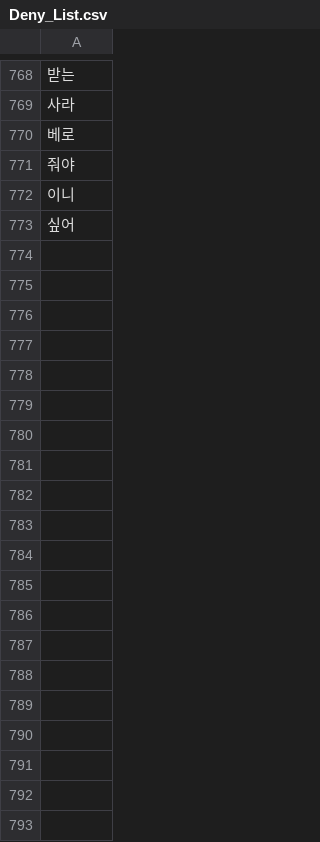
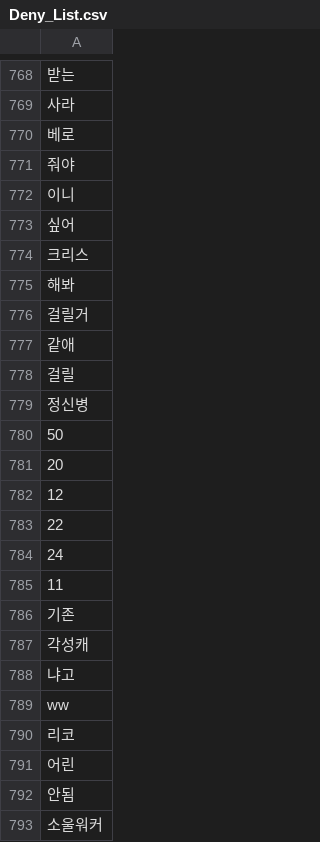
Before and after one commit to songnman/CrawlingThat, a CSV file: Deny_List.csv, drawn as a sheet; only a part is shown, gaps mark what is left out; the diff covers the shown part only; the diff names each change by its address in the sheet, - before the commit and + after, or states it on an @@ line.

```diff
--- a/Deny_List.csv
+++ b/Deny_List.csv
+row 774: 크리스
+row 775: 해봐
+row 776: 걸릴거
+row 777: 같애
+row 778: 걸릴
+row 779: 정신병
+row 780: 50
+row 781: 20
+row 782: 12
+row 783: 22
+row 784: 24
+row 785: 11
+row 786: 기존
+row 787: 각성캐
+row 788: 냐고
+row 789: ww
+row 790: 리코
+row 791: 어린
+row 792: 안됨
+row 793: 소울워커
```
Also changed, not shown: 29 added rows elsewhere in this file, 18 other files.
